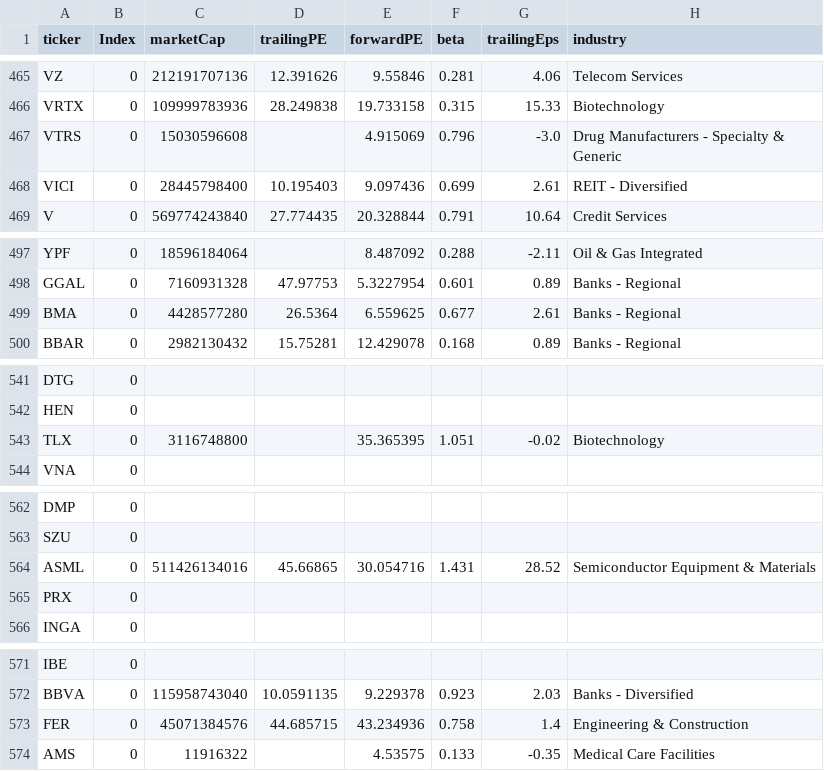
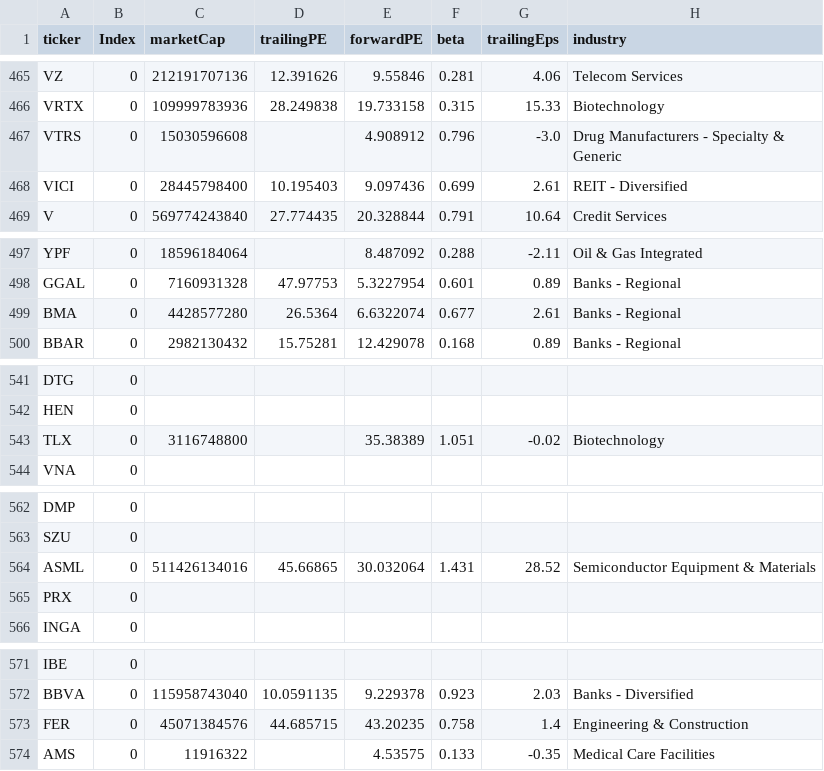
Before and after one commit to fcesterbics/Data_Stock, a CSV file: Stock_Info.csv, drawn as a sheet; only a part is shown, gaps mark what is left out; the diff covers the shown part only; the diff names each change by its address in the sheet, - before the commit and + after, or states it on an @@ line.

```diff
--- a/Stock_Info.csv
+++ b/Stock_Info.csv
-E467 (forwardPE): 4.915069
+E467 (forwardPE): 4.908912
-E499 (forwardPE): 6.559625
+E499 (forwardPE): 6.6322074
-E543 (forwardPE): 35.365395
+E543 (forwardPE): 35.38389
-E564 (forwardPE): 30.054716
+E564 (forwardPE): 30.032064
-E573 (forwardPE): 43.234936
+E573 (forwardPE): 43.20235
```
Also changed, not shown: 14 edited cells elsewhere in this file.
